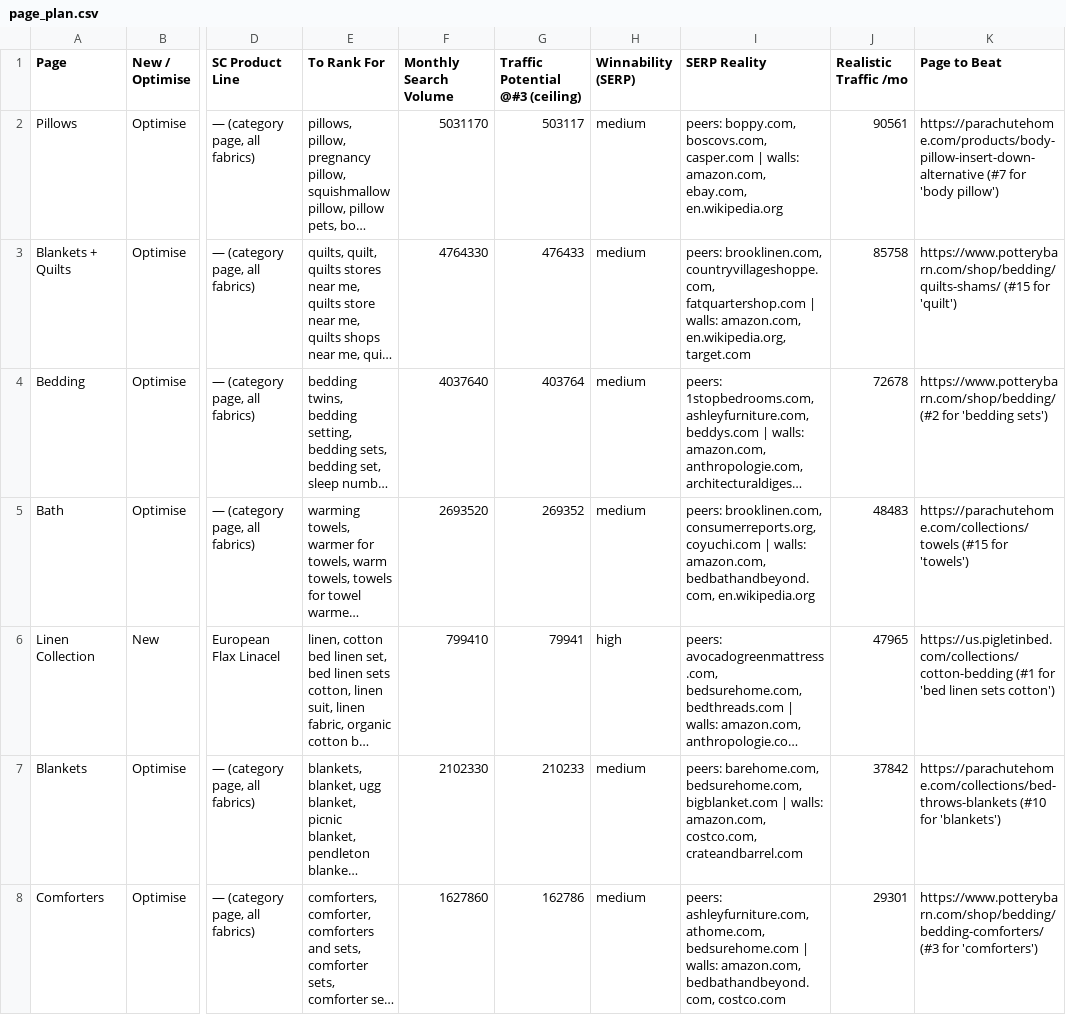
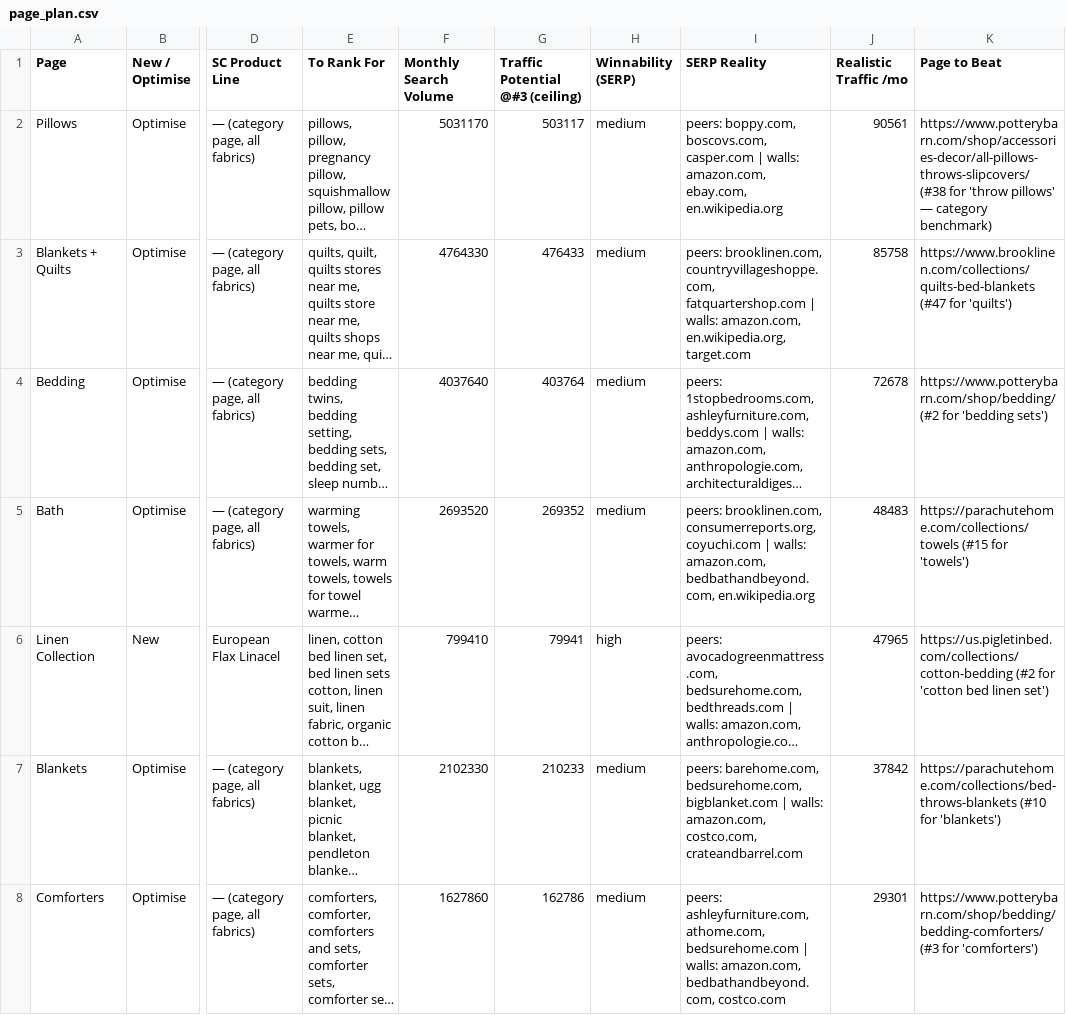
Before and after one commit to michaelwonderland/seo, a CSV file: data/page_plan.csv, drawn as a sheet; only a part is shown, gaps mark what is left out; long unchanged cells end in …; the diff covers the shown part only; the diff names each change by its address in the sheet, - before the commit and + after, or states it on an @@ line.

```diff
--- a/data/page_plan.csv
+++ b/data/page_plan.csv
-K2 (Page to Beat): https://parachutehome.com/products/body-pillow-insert-down-alternative (#7 for 'body pillow')
+K2 (Page to Beat): https://www.potterybarn.com/shop/accessories-decor/all-pillows-throws-slipcovers/ (#38 for 'throw pillows' — category benchmark)
-K3 (Page to Beat): https://www.potterybarn.com/shop/bedding/quilts-shams/ (#15 for 'quilt')
+K3 (Page to Beat): https://www.brooklinen.com/collections/quilts-bed-blankets (#47 for 'quilts')
-K6 (Page to Beat): https://us.pigletinbed.com/collections/cotton-bedding (#1 for 'bed linen sets cotton')
+K6 (Page to Beat): https://us.pigletinbed.com/collections/cotton-bedding (#2 for 'cotton bed linen set')
```
Also changed, not shown: 142 edited cells elsewhere in this file, 1 other file.
